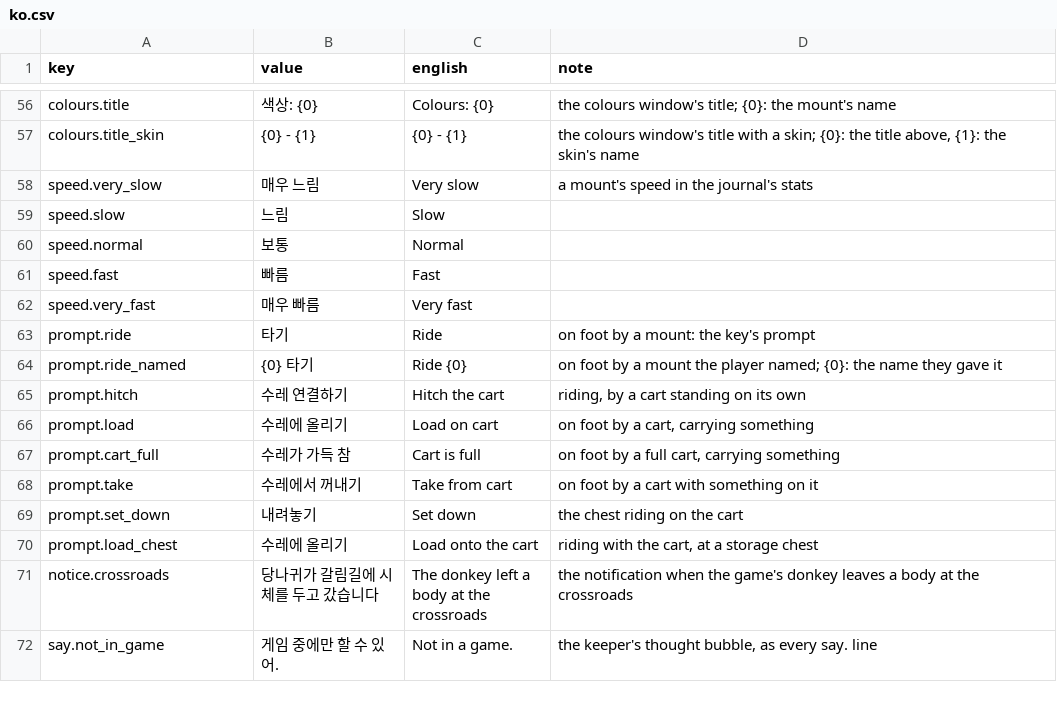
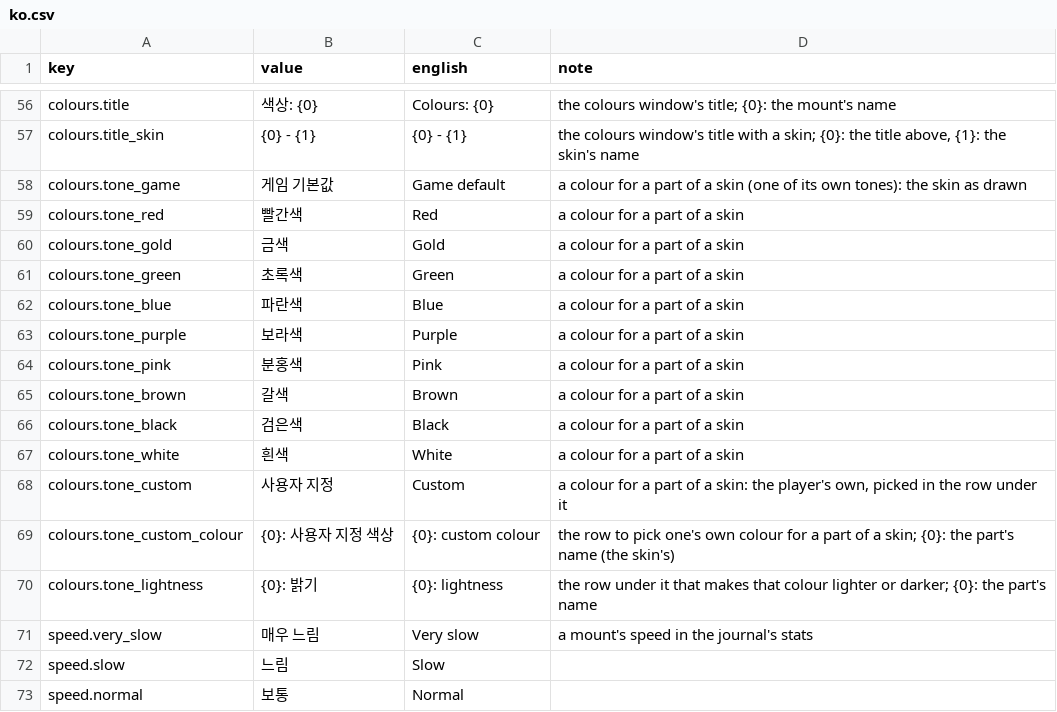
Before and after one commit to dreasgrech/GK2DonkeyAPI, a CSV file: src/GK2DonkeyAPI/Languages/ko.csv, drawn as a sheet; only a part is shown, gaps mark what is left out; the shorter side is filled out with more unchanged rows; the diff names each change by its address in the sheet, - before the commit and + after, or states it on an @@ line.

```diff
--- a/src/GK2DonkeyAPI/Languages/ko.csv
+++ b/src/GK2DonkeyAPI/Languages/ko.csv
+row 58: colours.tone_game | 게임 기본값 | Game default | a colour for a part of a skin (one of its own tones): the skin as drawn
+row 59: colours.tone_red | 빨간색 | Red | a colour for a part of a skin
+row 60: colours.tone_gold | 금색 | Gold | a colour for a part of a skin
+row 61: colours.tone_green | 초록색 | Green | a colour for a part of a skin
+row 62: colours.tone_blue | 파란색 | Blue | a colour for a part of a skin
+row 63: colours.tone_purple | 보라색 | Purple | a colour for a part of a skin
+row 64: colours.tone_pink | 분홍색 | Pink | a colour for a part of a skin
+row 65: colours.tone_brown | 갈색 | Brown | a colour for a part of a skin
+row 66: colours.tone_black | 검은색 | Black | a colour for a part of a skin
+row 67: colours.tone_white | 흰색 | White | a colour for a part of a skin
+row 68: colours.tone_custom | 사용자 지정 | Custom | a colour for a part of a skin: the player's own, picked in the row under it
+row 69: colours.tone_custom_colour | {0}: 사용자 지정 색상 | {0}: custom colour | the row to pick one's own colour for a part of a skin; {0}: the part's name (the skin's)
+row 70: colours.tone_lightness | {0}: 밝기 | {0}: lightness | the row under it that makes that colour lighter or darker; {0}: the part's name
```
Also changed, not shown: src/GK2DonkeyAPI/Languages/es.csv, src/GK2DonkeyAPI/Languages/fr.csv, 37 other files.
